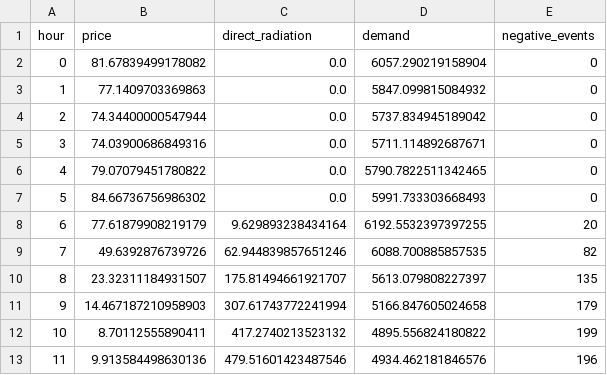
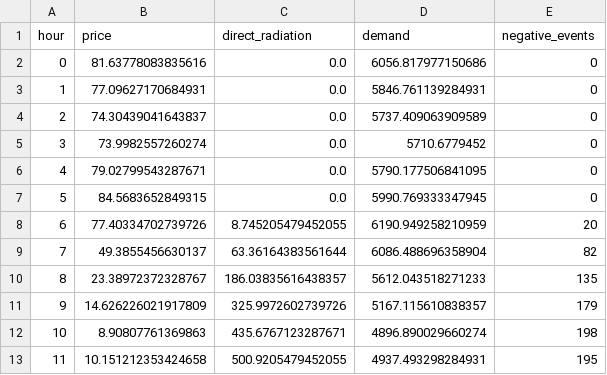
Before and after one commit to Wesleywu0407/hdrenewable_int, a CSV file: data/processed_ch3/ch3_hourly_profile.csv, drawn as a sheet; only a part is shown; the diff covers the shown part only.

```diff
--- a/data/processed_ch3/ch3_hourly_profile.csv
+++ b/data/processed_ch3/ch3_hourly_profile.csv
@@ -1,13 +1,13 @@
 hour,price,direct_radiation,demand,negative_events
-0,81.67839499178082,0.0,6057.290219158904,0
-1,77.1409703369863,0.0,5847.099815084932,0
-2,74.34400000547944,0.0,5737.834945189042,0
-3,74.03900686849316,0.0,5711.114892687671,0
-4,79.07079451780822,0.0,5790.7822511342465,0
-5,84.66736756986302,0.0,5991.733303668493,0
-6,77.61879908219179,9.629893238434164,6192.5532397397255,20
-7,49.6392876739726,62.944839857651246,6088.700885857535,82
-8,23.32311184931507,175.81494661921707,5613.079808227397,135
-9,14.467187210958903,307.61743772241994,5166.847605024658,179
-10,8.70112555890411,417.2740213523132,4895.556824180822,199
-11,9.913584498630136,479.51601423487546,4934.462181846576,196
+0,81.63778083835616,0.0,6056.817977150686,0
+1,77.09627170684931,0.0,5846.761139284931,0
+2,74.30439041643837,0.0,5737.409063909589,0
+3,73.9982557260274,0.0,5710.6779452,0
+4,79.02799543287671,0.0,5790.177506841095,0
+5,84.5683652849315,0.0,5990.769333347945,0
+6,77.40334702739726,8.745205479452055,6190.949258210959,20
+7,49.3855456630137,63.36164383561644,6086.488696358904,82
+8,23.38972372328767,186.03835616438357,5612.043518271233,135
+9,14.626226021917809,325.9972602739726,5167.115610838357,179
+10,8.90807761369863,435.6767123287671,4896.890029660274,198
+11,10.151212353424658,500.9205479452055,4937.493298284931,195
```
Also changed, not shown: 28 edited cells elsewhere in this file, data/processed_ch3/ch3_firming_case.csv, data/processed_ch3/ch3_nem_solar_by_hour.csv, 11 other files.
